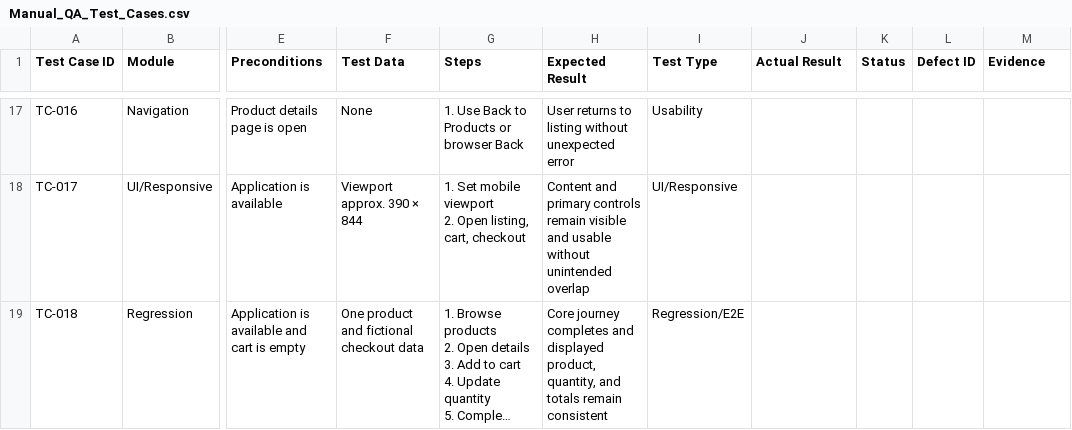
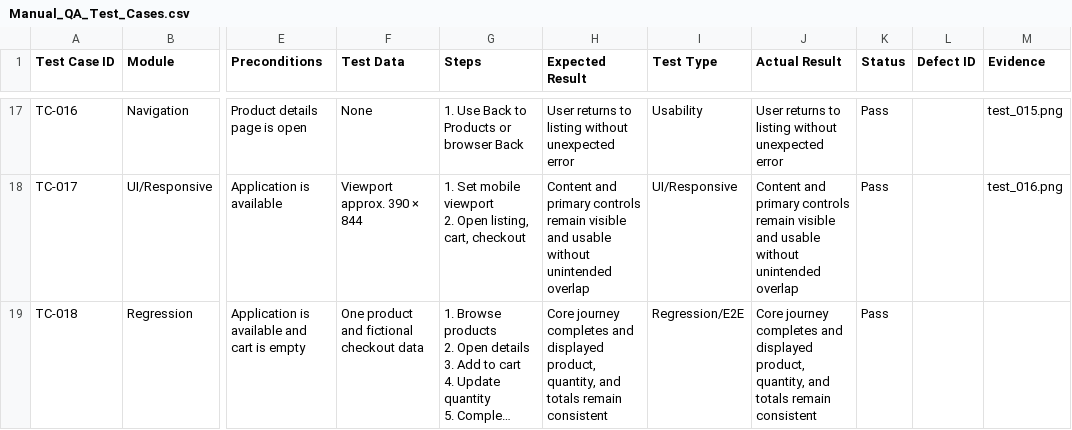
Before and after one commit to Yidne85/Professional-Manual-QA-Documentation-Portfolio, a CSV file: manual_qa_documentation_portfolio/test_cases/Manual_QA_Test_Cases.csv, drawn as a sheet; only a part is shown, gaps mark what is left out; long unchanged cells end in …; the diff covers the shown part only; the diff names each change by its address in the sheet, - before the commit and + after, or states it on an @@ line.

```diff
--- a/manual_qa_documentation_portfolio/test_cases/Manual_QA_Test_Cases.csv
+++ b/manual_qa_documentation_portfolio/test_cases/Manual_QA_Test_Cases.csv
-J17 (Actual Result): (empty)
+J17 (Actual Result): User returns to listing without unexpected error
-K17:K19 (Status): (empty)
+K17:K19 (Status): Pass
-M17 (Evidence): (empty)
+M17 (Evidence): test_015.png
-J18 (Actual Result): (empty)
+J18 (Actual Result): Content and primary controls remain visible and usable without unintended overlap
-M18 (Evidence): (empty)
+M18 (Evidence): test_016.png
-J19 (Actual Result): (empty)
+J19 (Actual Result): Core journey completes and displayed product, quantity, and totals remain consistent
```
Also changed, not shown: 42 edited cells elsewhere in this file.
